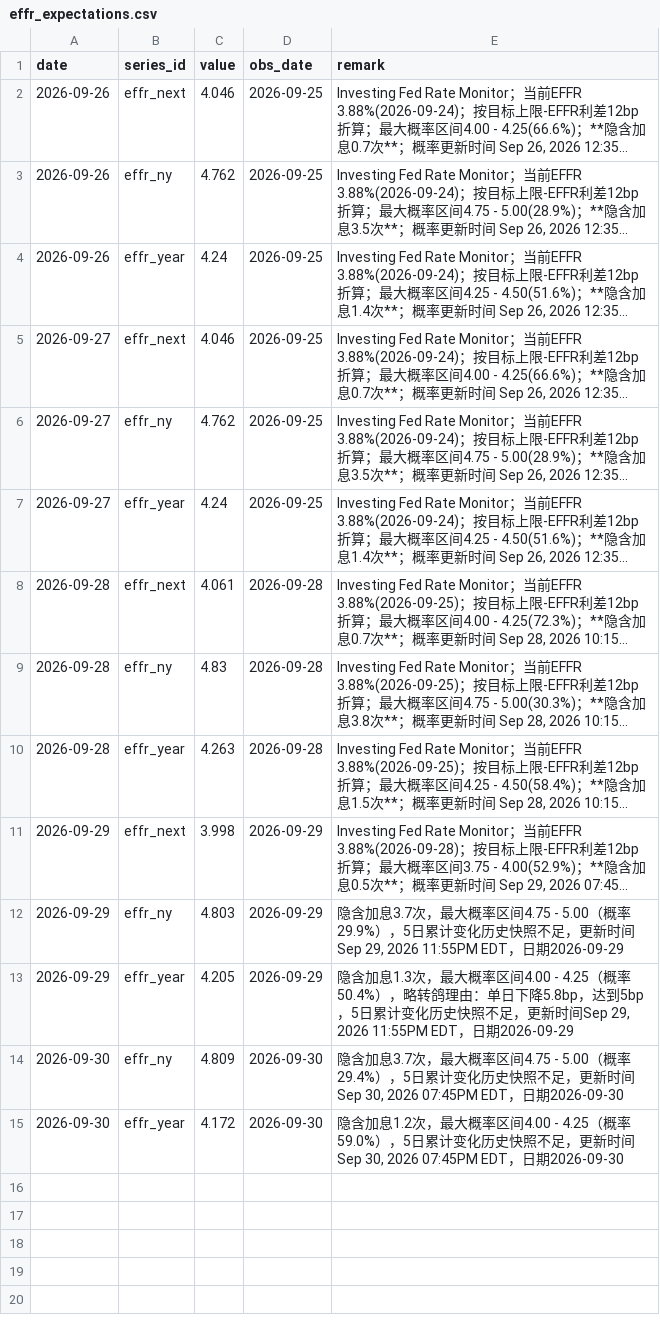
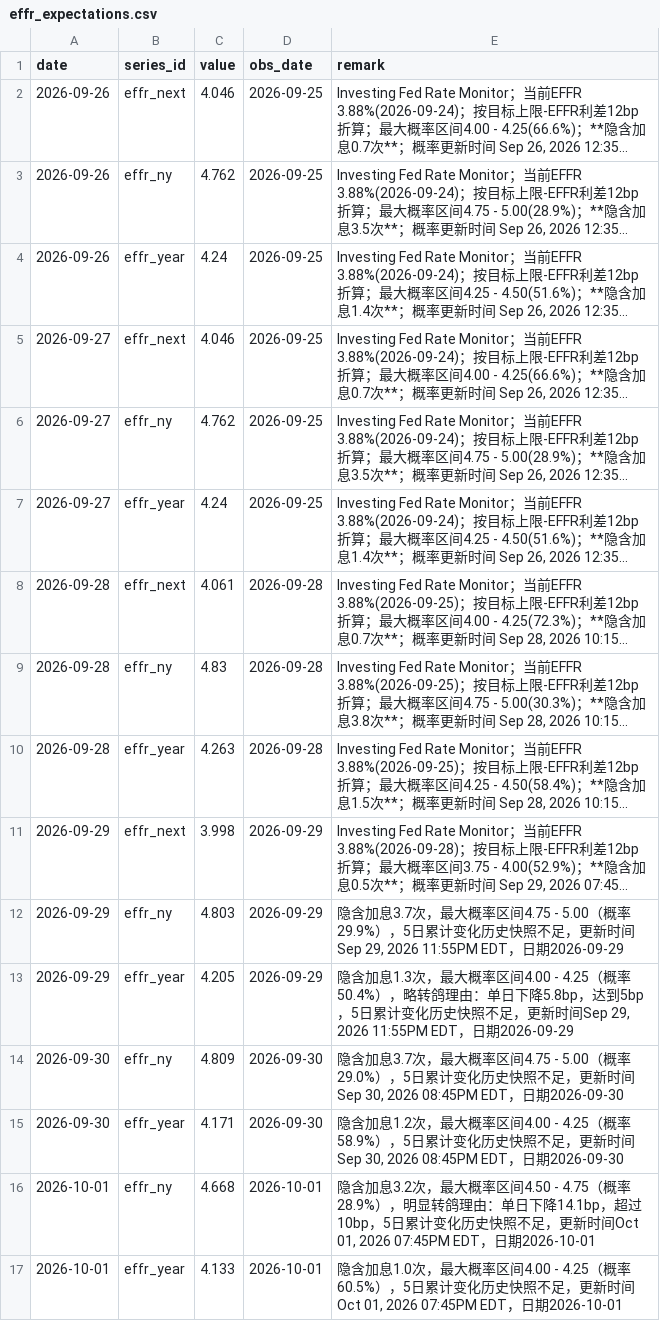
Before and after one commit to cool1990/Invest_Dashboard, a CSV file: data/macro/effr_expectations.csv, drawn as a sheet; long unchanged cells end in ….

```diff
--- a/data/macro/effr_expectations.csv
+++ b/data/macro/effr_expectations.csv
@@ -13,3 +13,5 @@ date,series_id,value,obs_date,remark
 2026-09-29,effr_year,4.205,2026-09-29,"隐含加息1.3次，最大概率区间4.00 - 4.25（概率50.4%），略转鸽理由：单日下降5.8bp，达到5bp，5日累计变化历史快照不足，更新时间Sep 29, 2026 11:55PM EDT，日期2026-09-29"
-2026-09-30,effr_ny,4.809,2026-09-30,"隐含加息3.7次，最大概率区间4.75 - 5.00（概率29.4%），5日累计变化历史快照不足，更新时间Sep 30, 2026 07:45PM EDT，日期2026-09-30"
-2026-09-30,effr_year,4.172,2026-09-30,"隐含加息1.2次，最大概率区间4.00 - 4.25（概率59.0%），5日累计变化历史快照不足，更新时间Sep 30, 2026 07:45PM EDT，日期2026-09-30"
+2026-09-30,effr_ny,4.809,2026-09-30,"隐含加息3.7次，最大概率区间4.75 - 5.00（概率29.0%），5日累计变化历史快照不足，更新时间Sep 30, 2026 08:45PM EDT，日期2026-09-30"
+2026-09-30,effr_year,4.171,2026-09-30,"隐含加息1.2次，最大概率区间4.00 - 4.25（概率58.9%），5日累计变化历史快照不足，更新时间Sep 30, 2026 08:45PM EDT，日期2026-09-30"
+2026-10-01,effr_ny,4.668,2026-10-01,"隐含加息3.2次，最大概率区间4.50 - 4.75（概率28.9%），明显转鸽理由：单日下降14.1bp，超过10bp，5日累计变化历史快照不足，更新时间Oct 01, 2026 07:45PM EDT，日期2026-10-01"
+2026-10-01,effr_year,4.133,2026-10-01,"隐含加息1.0次，最大概率区间4.00 - 4.25（概率60.5%），5日累计变化历史快照不足，更新时间Oct 01, 2026 07:45PM EDT，日期2026-10-01"
```
Also changed, not shown: data/macro/nowcast.csv, data/macro/state_log.csv, 26 other files.
